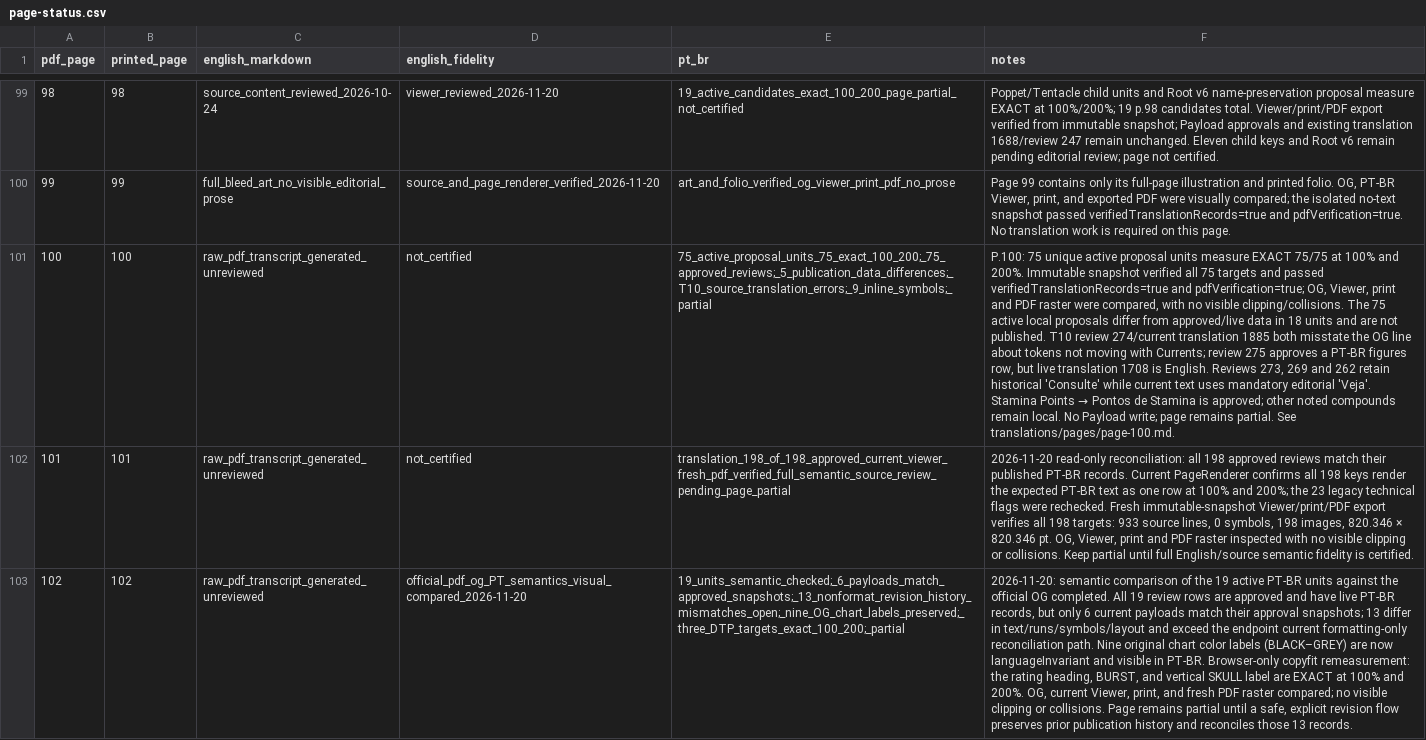
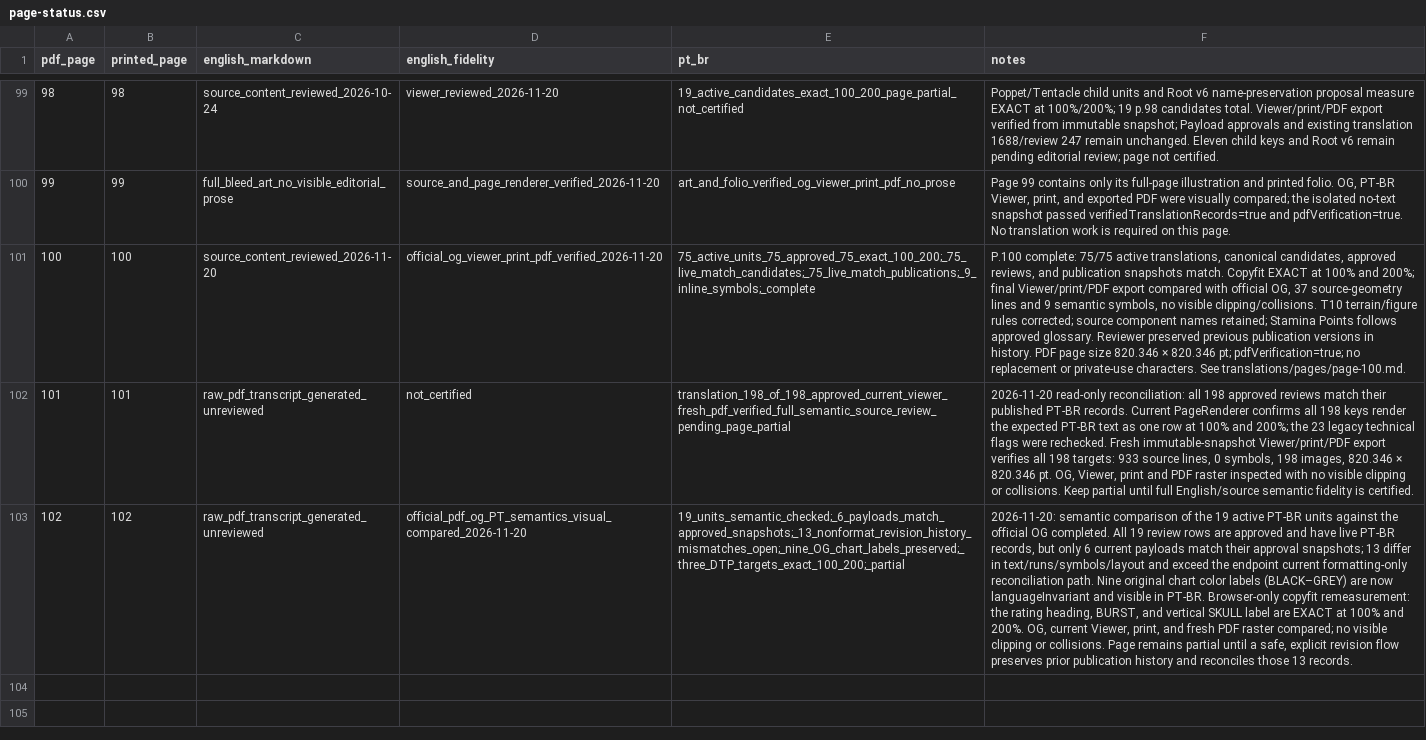
Before and after one commit to devbrunoflorian/middara, a CSV file: docs/translations/page-status.csv, drawn as a sheet; only a part is shown, gaps mark what is left out; the diff names each change by its address in the sheet, - before the commit and + after, or states it on an @@ line.

Commit message:
docs: record page 100 translation completion

```diff
--- a/docs/translations/page-status.csv
+++ b/docs/translations/page-status.csv
-C101 (english_markdown): raw_pdf_transcript_generated_unreviewed
+C101 (english_markdown): source_content_reviewed_2026-11-20
-D101 (english_fidelity): not_certified
+D101 (english_fidelity): official_og_viewer_print_pdf_verified_2026-11-20
-E101 (pt_br): 75_active_proposal_units_75_exact_100_200;_75_approved_reviews;_5_publication_data_differences;_T10_source_translation_errors;_9_inline_symbols;_partial
+E101 (pt_br): 75_active_units_75_approved_75_exact_100_200;_75_live_match_candidates;_75_live_match_publications;_9_inline_symbols;_complete
@@ F101 (notes): P.100: 75 unique active proposal units measure EXACT 75/75 at 100% and 200%. Immutable snapshot verified all 75 targets and passed verifiedTranslationRecords=true and pdfVerification=true; OG, Viewer, print and PDF raster were compared, with no visible clipping/collisions. The 75 active local proposals differ from approved/live data in 18 units and are not published. T10 review 274/current translation 1885 both misstate the OG line about tokens not moving with Currents; review 275 approves a PT-BR figures row, but live translation 1708 is English. Reviews 273, 269 and 262 retain historical 'Consulte' while current text uses mandatory editorial 'Veja'. Stamina Points → Pontos de Stamina is approved; other noted compounds remain local. No Payload write; page remains partial. See translations/pages/page-100.md. → P.100 complete: 75/75 active translations, canonical candidates, approved reviews, and publication snapshots match. Copyfit EXACT at 100% and 200%; final Viewer/print/PDF export compared with official OG, 37 source-geometry lines and 9 semantic symbols, no visible clipping/collisions. T10 terrain/figure rules corrected; source component names retained; Stamina Points follows approved glossary. Reviewer preserved previous publication versions in history. PDF page size 820.346 × 820.346 pt; pdfVerification=true; no replacement or private-use characters. See translations/pages/page-100.md. @@
```
Also changed, not shown: 1 other file.
